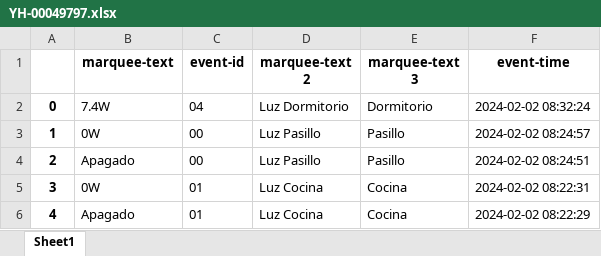
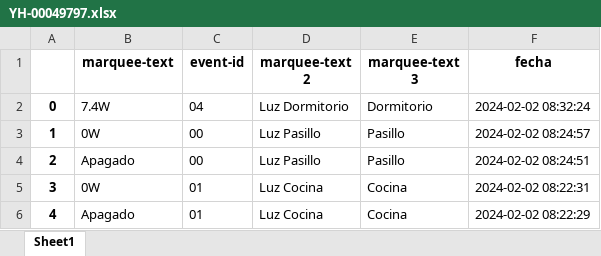
Before and after one commit to Alfonsoalm/siapemad_platform, an Excel workbook: actividades/YH-00049797.xlsx, sheet Sheet1, drawn as a sheet; only a part is shown; values as stored, in another font and other column widths than the file's, no borders; the diff names each change by its address in the sheet, - before the commit and + after, or states it on an @@ line.

Commit message:
actualizacion de datos 2

```diff
--- a/actividades/YH-00049797.xlsx (sheet Sheet1)
+++ b/actividades/YH-00049797.xlsx (sheet Sheet1)
-F1: event-time
+F1: fecha
```
